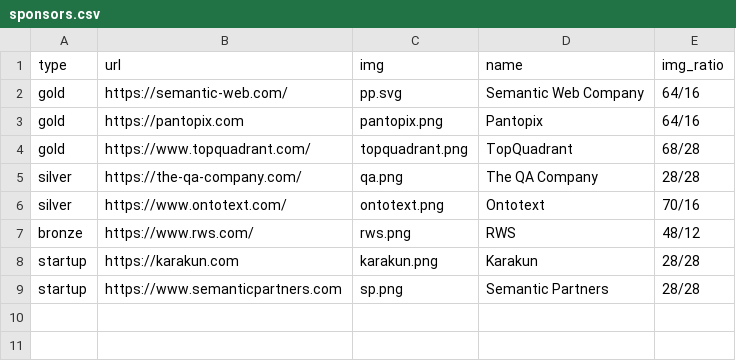
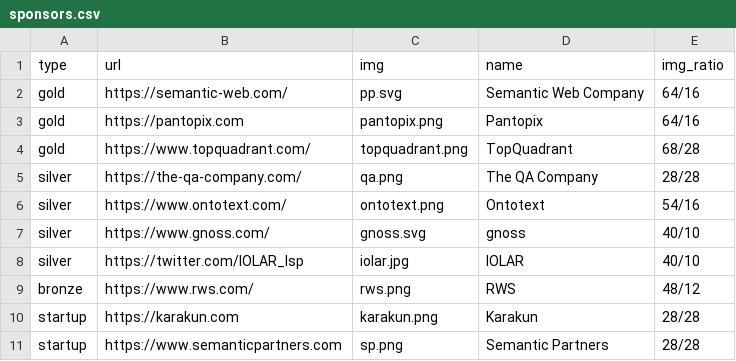
Before and after one commit to SEMANTiCS-org/semantics-org.github.io, a CSV file: content/sponsors.csv, drawn as a sheet.

Commit message:
new sponsors

```diff
--- a/content/sponsors.csv
+++ b/content/sponsors.csv
@@ -5,3 +5,5 @@ gold,https://www.topquadrant.com/,topquadrant.png,TopQuadrant,68/28
 silver,https://the-qa-company.com/,qa.png,The QA Company,28/28
-silver,https://www.ontotext.com/,ontotext.png,Ontotext,70/16
+silver,https://www.ontotext.com/,ontotext.png,Ontotext,54/16
+silver,https://www.gnoss.com/,gnoss.svg,gnoss,40/10
+silver,https://twitter.com/IOLAR_lsp,iolar.jpg,IOLAR,40/10
 bronze,https://www.rws.com/,rws.png,RWS,48/12
```
Also changed, not shown: 4 other files.
